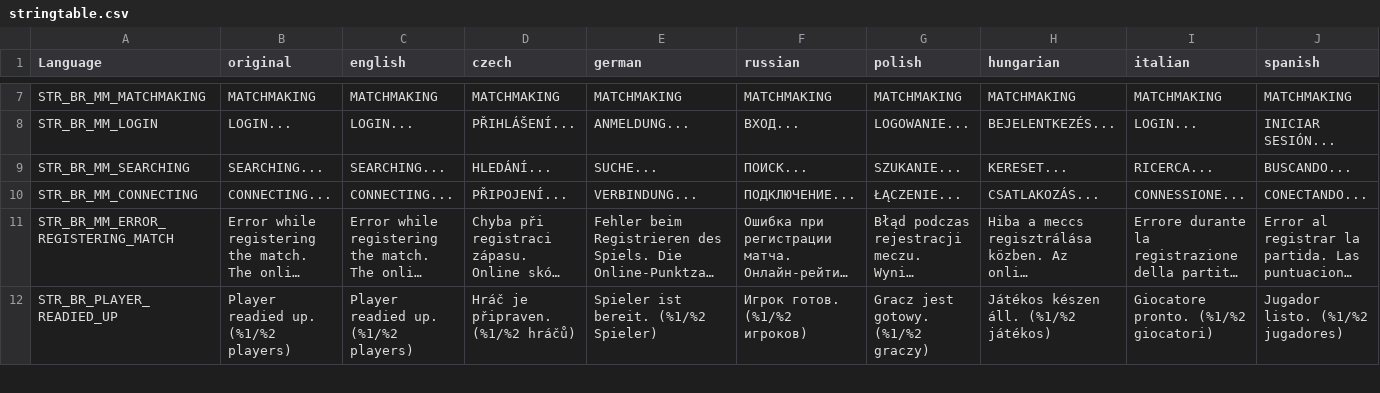
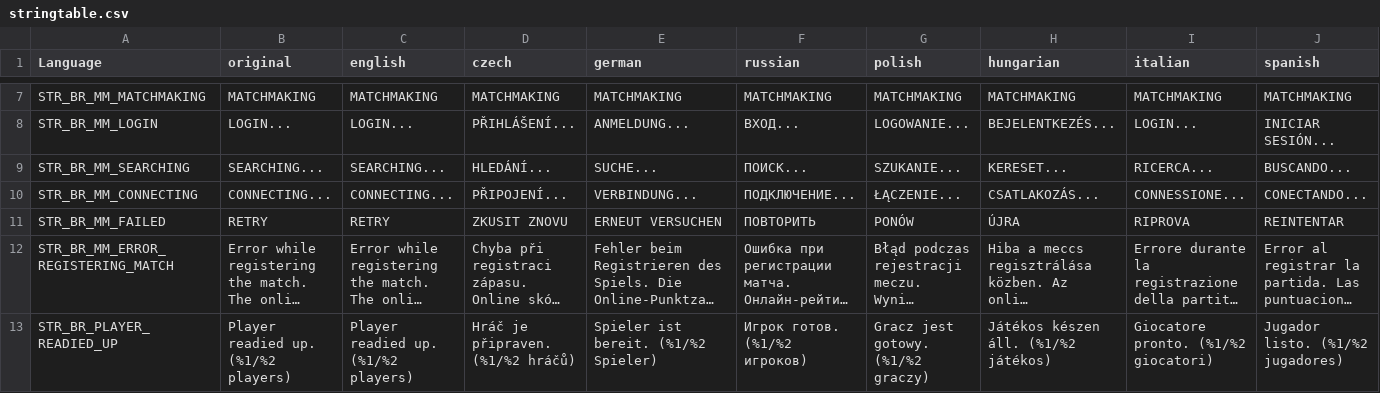
Before and after one commit to LeMyst/Vigrid-BattleRoyale, a CSV file: LanguageCore/stringtable.csv, drawn as a sheet; only a part is shown, gaps mark what is left out; long unchanged cells end in …; rows hold the shown columns only; the diff names each change by its address in the sheet, - before the commit and + after, or states it on an @@ line.

```diff
--- a/LanguageCore/stringtable.csv
+++ b/LanguageCore/stringtable.csv
+row 11: STR_BR_MM_FAILED | RETRY | RETRY | ZKUSIT ZNOVU | ERNEUT VERSUCHEN | ПОВТОРИТЬ | PONÓW | ÚJRA | RIPROVA | REINTENTAR
```
Also changed, not shown: 2 other files.
